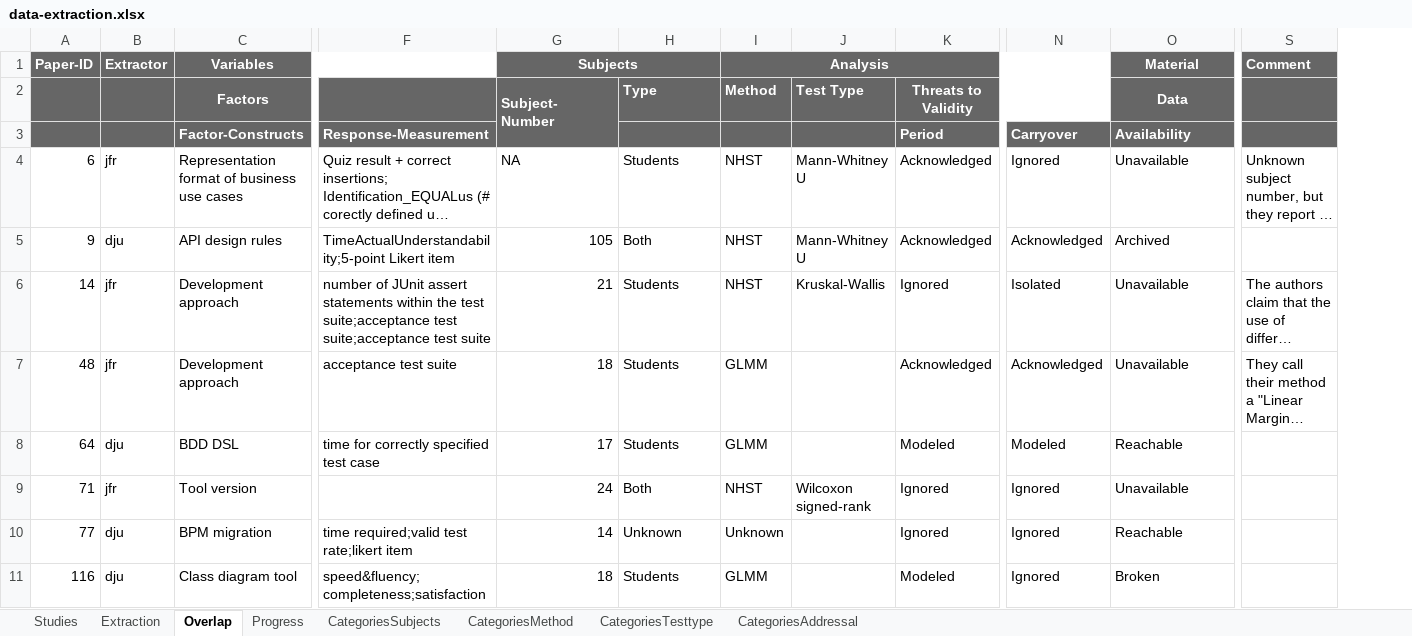
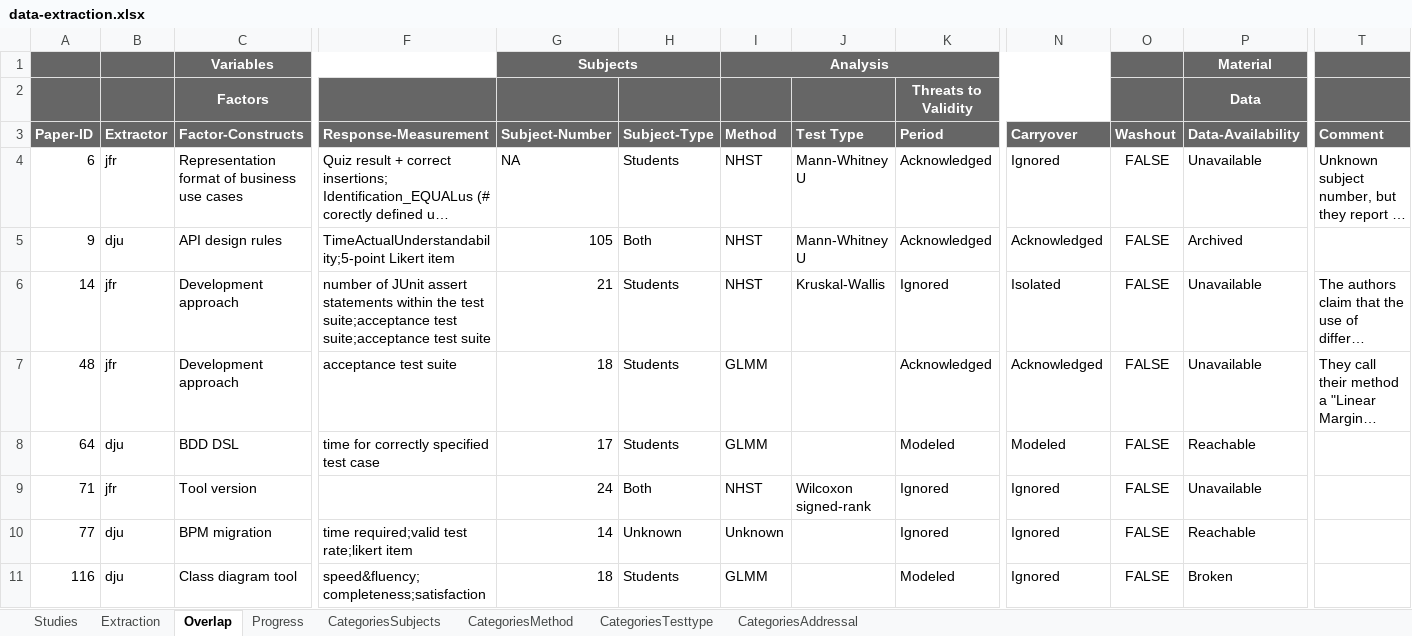
Before and after one commit to JulianFrattini/sem-cde, an Excel workbook: data/state-of-practice/data-extraction.xlsx, sheet Overlap, drawn as a sheet; only a part is shown, gaps mark what is left out; long unchanged cells end in …; values as stored, in another font and other column widths than the file's, no borders; charts and pictures not drawn; removed rows and columns are numbered as before the commit, all else as after; rows hold the shown columns only; the diff names each change by its address in the sheet, - before the commit and + after, or states it on an @@ line.

```diff
--- a/data/state-of-practice/data-extraction.xlsx (sheet Overlap)
+++ b/data/state-of-practice/data-extraction.xlsx (sheet Overlap)
+column O, rows 4-11: all FALSE
-A1: Paper-ID
+A1: (empty)
-B1: Extractor
+B1: (empty)
-T1: Comment
+T1: (empty)
-G2: Subject- Number
+G2: (empty)
-G2:G3 merged
-H2: Type
+H2: (empty)
-I2: Method
+I2: (empty)
-J2: Test Type
+J2: (empty)
-row 3:  |  | Factor-Constructs | Response-Measurement |  |  |  |  | Period | Carryover | Availability
+row 3: Paper-ID | Extractor | Factor-Constructs | Response-Measurement | Subject-Number | Subject-Type | Method | Test Type | Period | Carryover | Washout | Data-Availability | Comment
```
Also changed, not shown: sheet Extraction, sheet CategoriesAddressal, sheet Progress, sheet CategoriesTesttype, sheet Studies, sheet CategoriesMethod, 1 more sheet, formulas that keep their value, 4 other files.
